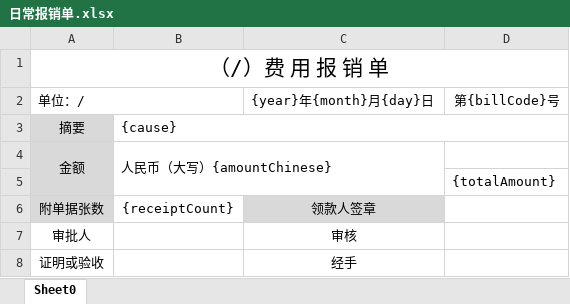
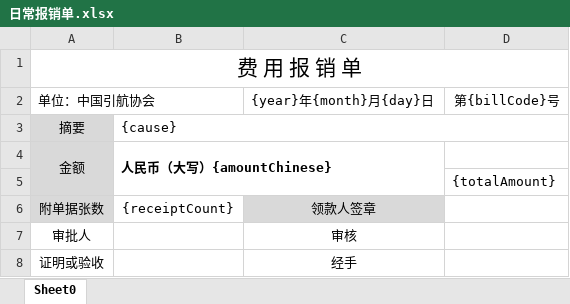
Before and after one commit to zxs1994/edu-server, an Excel workbook: dh-module-oa/dh-module-oa-server/src/main/resources/excel-templates/日常报销单.xlsx, sheet Sheet0, drawn as a sheet; values as stored, in another font and other column widths than the file's, no borders; the diff names each change by its address in the sheet, - before the commit and + after, or states it on an @@ line.

```diff
--- a/dh-module-oa/dh-module-oa-server/src/main/resources/excel-templates/日常报销单.xlsx (sheet Sheet0)
+++ b/dh-module-oa/dh-module-oa-server/src/main/resources/excel-templates/日常报销单.xlsx (sheet Sheet0)
-A1: （/）费 用 报 销 单
+A1: 费 用 报 销 单
-A2: 单位：/
+A2: 单位：中国引航协会
-B4 bold: off
+B4 bold: on
```
Also changed, not shown: dh-module-oa/dh-module-oa-server/src/main/resources/excel-templates/印章使用申请单.xlsx, dh-module-oa/dh-module-oa-server/src/main/resources/excel-templates/差旅报销单-支持打印A4.xlsx, 13 other files.
